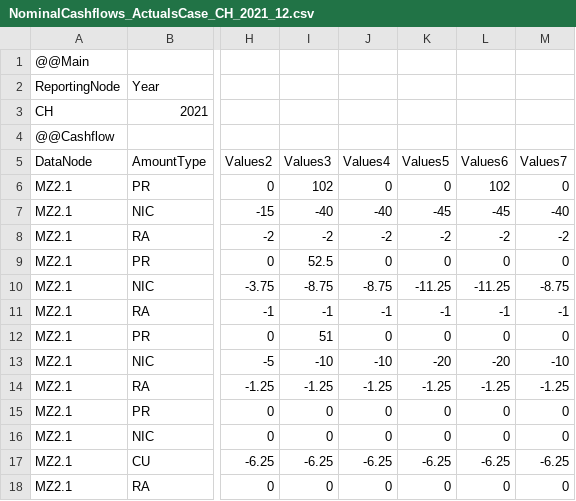
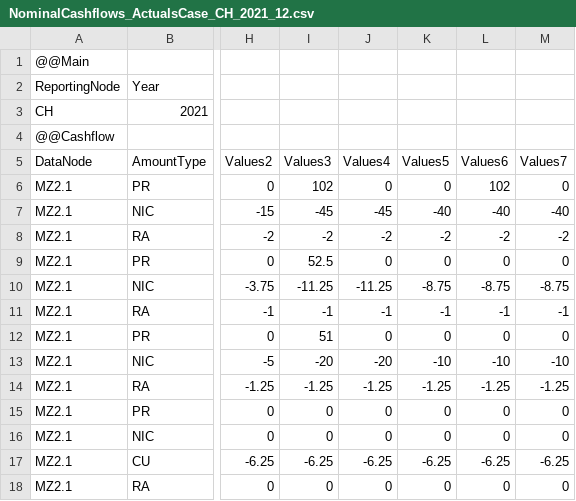
Before and after one commit to Systemorph/IFRS17CalculationEngine, a CSV file: ifrs17-template/Files/TransactionalData/NominalCashflows_ActualsCase_CH_2021_12.csv, drawn as a sheet; only a part is shown, gaps mark what is left out; the diff names each change by its address in the sheet, - before the commit and + after, or states it on an @@ line.

Commit message:
Fix input

```diff
--- a/ifrs17-template/Files/TransactionalData/NominalCashflows_ActualsCase_CH_2021_12.csv
+++ b/ifrs17-template/Files/TransactionalData/NominalCashflows_ActualsCase_CH_2021_12.csv
-I7 (Values3): -40
+I7 (Values3): -45
-J7 (Values4): -40
+J7 (Values4): -45
-K7 (Values5): -45
+K7 (Values5): -40
-L7 (Values6): -45
+L7 (Values6): -40
-I10 (Values3): -8.75
+I10 (Values3): -11.25
-J10 (Values4): -8.75
+J10 (Values4): -11.25
-K10 (Values5): -11.25
+K10 (Values5): -8.75
-L10 (Values6): -11.25
+L10 (Values6): -8.75
-I13 (Values3): -10
+I13 (Values3): -20
-J13 (Values4): -10
+J13 (Values4): -20
-K13 (Values5): -20
+K13 (Values5): -10
-L13 (Values6): -20
+L13 (Values6): -10
```
